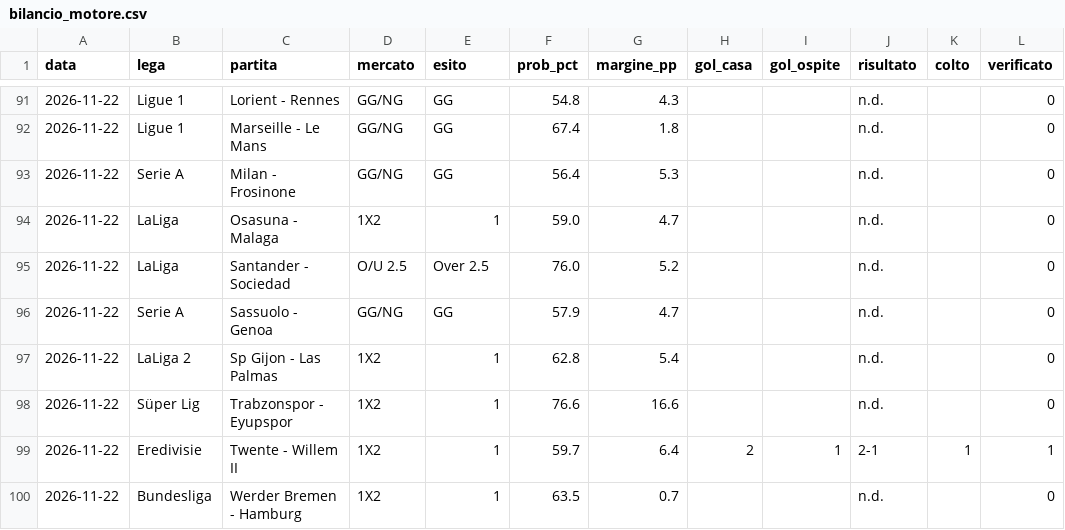
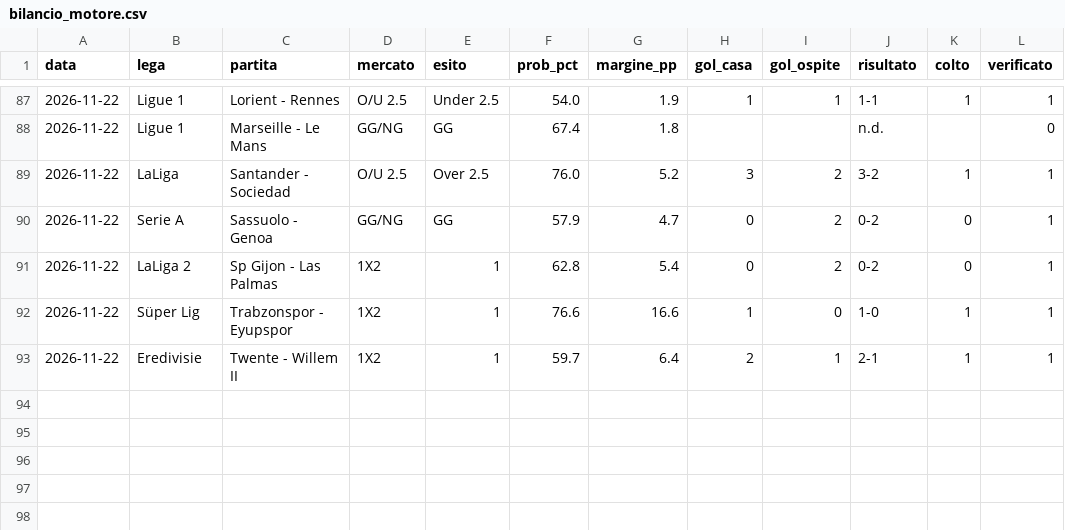
Before and after one commit to marianovigna95/predictor, a CSV file: data/bilancio_motore.csv, drawn as a sheet; only a part is shown, gaps mark what is left out; the diff covers the shown part only.

```diff
--- a/data/bilancio_motore.csv
+++ b/data/bilancio_motore.csv
@@ -91,10 +87,7 @@ data,lega,partita,mercato,esito,prob_pct,margine_pp,gol_casa,gol_ospite,risultat
-2026-11-22,Ligue 1,Lorient - Rennes,GG/NG,GG,54.8,4.3,,,n.d.,,0
+2026-11-22,Ligue 1,Lorient - Rennes,O/U 2.5,Under 2.5,54.0,1.9,1,1,1-1,1,1
 2026-11-22,Ligue 1,Marseille - Le Mans,GG/NG,GG,67.4,1.8,,,n.d.,,0
-2026-11-22,Serie A,Milan - Frosinone,GG/NG,GG,56.4,5.3,,,n.d.,,0
-2026-11-22,LaLiga,Osasuna - Malaga,1X2,1,59.0,4.7,,,n.d.,,0
-2026-11-22,LaLiga,Santander - Sociedad,O/U 2.5,Over 2.5,76.0,5.2,,,n.d.,,0
-2026-11-22,Serie A,Sassuolo - Genoa,GG/NG,GG,57.9,4.7,,,n.d.,,0
-2026-11-22,LaLiga 2,Sp Gijon - Las Palmas,1X2,1,62.8,5.4,,,n.d.,,0
-2026-11-22,Süper Lig,Trabzonspor - Eyupspor,1X2,1,76.6,16.6,,,n.d.,,0
+2026-11-22,LaLiga,Santander - Sociedad,O/U 2.5,Over 2.5,76.0,5.2,3,2,3-2,1,1
+2026-11-22,Serie A,Sassuolo - Genoa,GG/NG,GG,57.9,4.7,0,2,0-2,0,1
+2026-11-22,LaLiga 2,Sp Gijon - Las Palmas,1X2,1,62.8,5.4,0,2,0-2,0,1
+2026-11-22,Süper Lig,Trabzonspor - Eyupspor,1X2,1,76.6,16.6,1,0,1-0,1,1
 2026-11-22,Eredivisie,Twente - Willem II,1X2,1,59.7,6.4,2,1,2-1,1,1
-2026-11-22,Bundesliga,Werder Bremen - Hamburg,1X2,1,63.5,0.7,,,n.d.,,0
```
Also changed, not shown: 4 removed rows and 27 edited cells elsewhere in this file, data/espn_check.csv, data/giocata_multi.csv, 41 other files.
